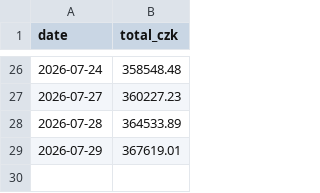
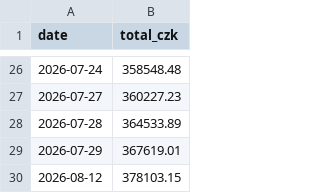
Before and after one commit to OndrejKamaryt/portfolio, a CSV file: history.csv, drawn as a sheet; only a part is shown, gaps mark what is left out; the diff names each change by its address in the sheet, - before the commit and + after, or states it on an @@ line.

Commit message:
Email-free mode: keep dashboard/history updating, stop sending emails
Per request — the automation is back on, but as a dashboard-only feed:
- Re-enabled the hourly cron (was paused).
- Added SEND_EMAIL toggle (config + workflow env SEND_EMAIL="0"); the run
  still generates the briefing and refreshes docs/history, just skips the
  email. Flip to "1" to resume emails.

Also made the pipeline resilient to a dead Claude API (the account's
credit is currently exhausted): briefing generation is wrapped in
try/except, so a failed API call no longer crashes the run. Prices, chart,
and positions come from Yahoo (free) and still update; the briefing rail
shows a clear "briefing unavailable — needs API credit" note instead.
Refreshed the dashboard to 2026-08-12 (378k).

```diff
--- a/history.csv
+++ b/history.csv
+row 30: 2026-08-12 | 378103.15
```
Also changed, not shown: 4 other files.
